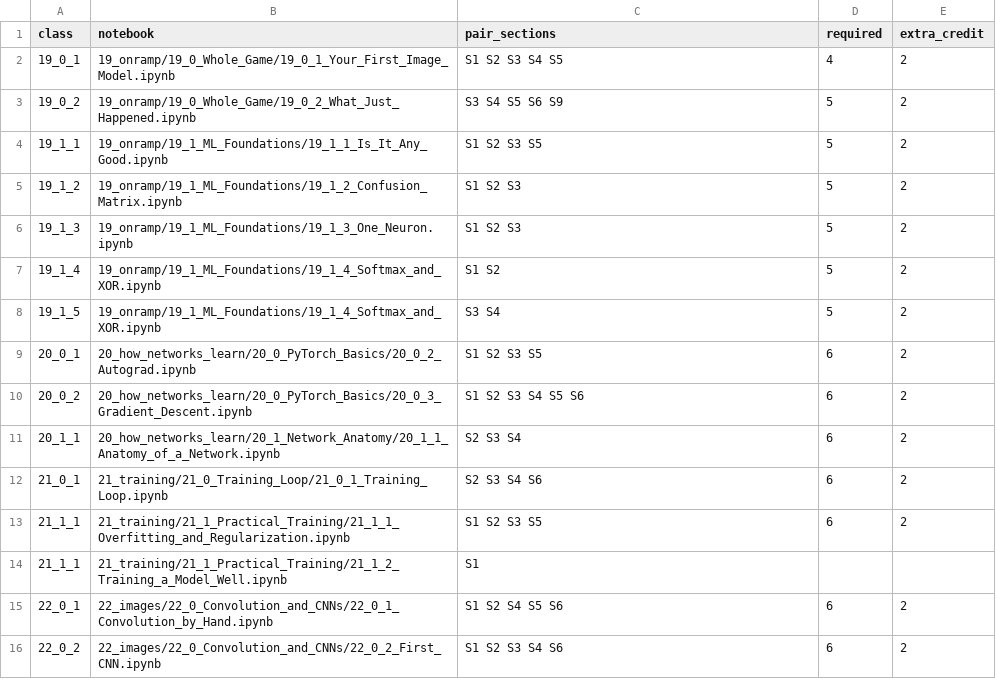
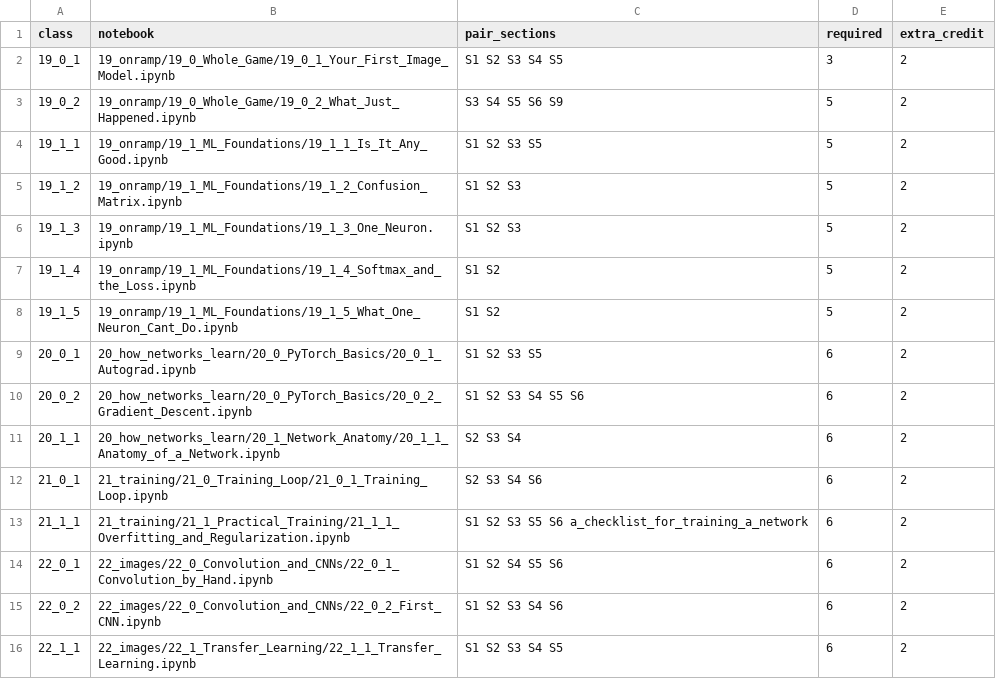
Before and after one commit to bsheese/387, a CSV file: tools/core_paths.csv, drawn as a sheet; only a part is shown; the shorter side is filled out with more unchanged rows.

Commit message:
Restructure 387 (step B) and revise unit 19 (step D)
Step B: move 22_2 to extras/; split 19_1_4 into 19_1_4 (softmax and
the loss) and 19_1_5 (XOR and the hidden layer); merge the tensors
notebook into the autograd notebook and renumber 20_0 (Autograd is
now 20_0_1, Gradient Descent 20_0_2); merge 21_1_2's early stopping
and checklist into 21_1_1; fix references to removed notebooks;
rewrite COURSE_MAP.md for the new structure.

Unit 19: cut Baseline 3 and the 30-versions experiment (19_1_1),
thresholds (19_1_2) and the sigmoid aside (19_1_4); expose N_RAGDOLLS;
decode the shape errors; add What's next paragraphs and the newer
fetch(); trim 19_0_1 and 19_0_2 text only (frozen outputs untouched);
apply the unit 19 blind-review fixes.

```diff
--- a/tools/core_paths.csv
+++ b/tools/core_paths.csv
@@ -1,3 +1,3 @@
 class,notebook,pair_sections,required,extra_credit
-19_0_1,19_onramp/19_0_Whole_Game/19_0_1_Your_First_Image_Model.ipynb,S1 S2 S3 S4 S5,4,2
+19_0_1,19_onramp/19_0_Whole_Game/19_0_1_Your_First_Image_Model.ipynb,S1 S2 S3 S4 S5,3,2
 19_0_2,19_onramp/19_0_Whole_Game/19_0_2_What_Just_Happened.ipynb,S3 S4 S5 S6 S9,5,2
@@ -6,10 +6,9 @@ class,notebook,pair_sections,required,extra_credit
 19_1_3,19_onramp/19_1_ML_Foundations/19_1_3_One_Neuron.ipynb,S1 S2 S3,5,2
-19_1_4,19_onramp/19_1_ML_Foundations/19_1_4_Softmax_and_XOR.ipynb,S1 S2,5,2
-19_1_5,19_onramp/19_1_ML_Foundations/19_1_4_Softmax_and_XOR.ipynb,S3 S4,5,2
-20_0_1,20_how_networks_learn/20_0_PyTorch_Basics/20_0_2_Autograd.ipynb,S1 S2 S3 S5,6,2
-20_0_2,20_how_networks_learn/20_0_PyTorch_Basics/20_0_3_Gradient_Descent.ipynb,S1 S2 S3 S4 S5 S6,6,2
+19_1_4,19_onramp/19_1_ML_Foundations/19_1_4_Softmax_and_the_Loss.ipynb,S1 S2,5,2
+19_1_5,19_onramp/19_1_ML_Foundations/19_1_5_What_One_Neuron_Cant_Do.ipynb,S1 S2,5,2
+20_0_1,20_how_networks_learn/20_0_PyTorch_Basics/20_0_1_Autograd.ipynb,S1 S2 S3 S5,6,2
+20_0_2,20_how_networks_learn/20_0_PyTorch_Basics/20_0_2_Gradient_Descent.ipynb,S1 S2 S3 S4 S5 S6,6,2
 20_1_1,20_how_networks_learn/20_1_Network_Anatomy/20_1_1_Anatomy_of_a_Network.ipynb,S2 S3 S4,6,2
 21_0_1,21_training/21_0_Training_Loop/21_0_1_Training_Loop.ipynb,S2 S3 S4 S6,6,2
-21_1_1,21_training/21_1_Practical_Training/21_1_1_Overfitting_and_Regularization.ipynb,S1 S2 S3 S5,6,2
-21_1_1,21_training/21_1_Practical_Training/21_1_2_Training_a_Model_Well.ipynb,S1,,
+21_1_1,21_training/21_1_Practical_Training/21_1_1_Overfitting_and_Regularization.ipynb,S1 S2 S3 S5 S6 a_checklist_for_training_a_network,6,2
 22_0_1,22_images/22_0_Convolution_and_CNNs/22_0_1_Convolution_by_Hand.ipynb,S1 S2 S4 S5 S6,6,2
```
Also changed, not shown: 34 other files.
